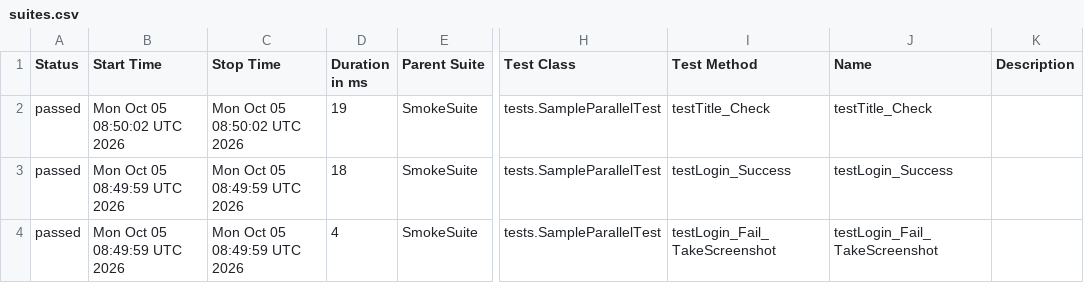
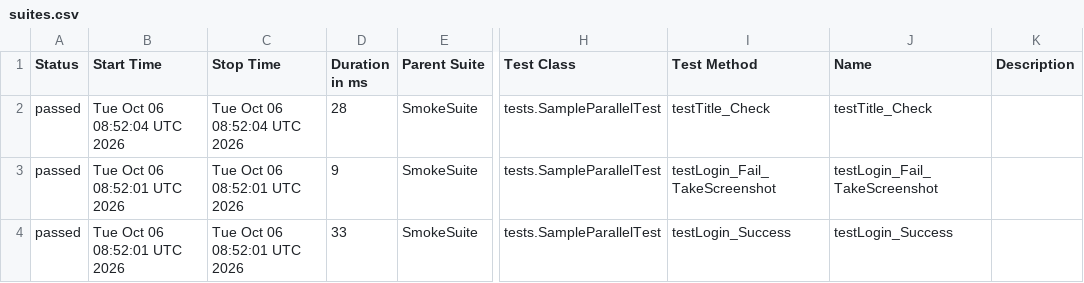
Before and after one commit to phuonghoang123456/lab11THEEND, a CSV file: data/suites.csv, drawn as a sheet; only a part is shown, gaps mark what is left out; the diff names each change by its address in the sheet, - before the commit and + after, or states it on an @@ line.

```diff
--- a/data/suites.csv
+++ b/data/suites.csv
-B2 (Start Time): Mon Oct 05 08:50:02 UTC 2026
+B2 (Start Time): Tue Oct 06 08:52:04 UTC 2026
-C2 (Stop Time): Mon Oct 05 08:50:02 UTC 2026
+C2 (Stop Time): Tue Oct 06 08:52:04 UTC 2026
-D2 (Duration in ms): 19
+D2 (Duration in ms): 28
-B3:B4 (Start Time): Mon Oct 05 08:49:59 UTC 2026
+B3:B4 (Start Time): Tue Oct 06 08:52:01 UTC 2026
-C3:C4 (Stop Time): Mon Oct 05 08:49:59 UTC 2026
+C3:C4 (Stop Time): Tue Oct 06 08:52:01 UTC 2026
-D3 (Duration in ms): 18
+D3 (Duration in ms): 9
-I3 (Test Method): testLogin_Success
+I3 (Test Method): testLogin_Fail_TakeScreenshot
-J3 (Name): testLogin_Success
+J3 (Name): testLogin_Fail_TakeScreenshot
-D4 (Duration in ms): 4
+D4 (Duration in ms): 33
-I4 (Test Method): testLogin_Fail_TakeScreenshot
+I4 (Test Method): testLogin_Success
-J4 (Name): testLogin_Fail_TakeScreenshot
+J4 (Name): testLogin_Success
```
Also changed, not shown: 27 other files.
